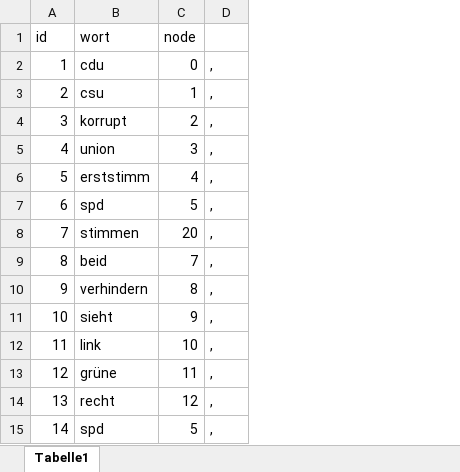
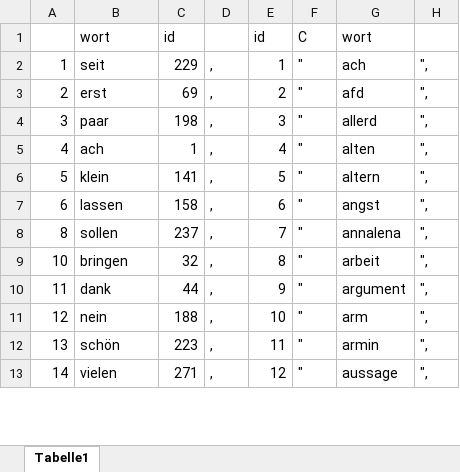
Before and after one commit to fraygeyst/linkanalysis, an Excel workbook: Datenaufbereitung 100.000/Linkanalyse Zuordnung 100.000.xlsx, sheet Tabelle1, drawn as a sheet; only a part is shown; values as stored, in another font and other column widths than the file's, no borders; removed rows and columns are numbered as before the commit, all else as after; the diff covers the shown part only; the diff names each change by its address in the sheet, - before the commit and + after, or states it on an @@ line.

```diff
--- a/Datenaufbereitung 100.000/Linkanalyse Zuordnung 100.000.xlsx (sheet Tabelle1)
+++ b/Datenaufbereitung 100.000/Linkanalyse Zuordnung 100.000.xlsx (sheet Tabelle1)
+column E, rows 2-13: 1 | 2 | 3 | 4 | 5 | 6 | 7 | 8 | 9 | 10 | 11 | 12
+column F, rows 2-13: all "
+column G, rows 2-13: ach | afd | allerd | alten | altern | angst | annalena | arbeit | argument | arm | armin | aussage
+column H, rows 2-13: all ",
-row 1: id | wort | node
+row 1:  | wort | id |  | id | C | wort
-B2: cdu
+B2: seit
-C2: 0
+C2: 229
-B3: csu
+B3: erst
-C3: 1
+C3: 69
-B4: korrupt
+B4: paar
-C4: 2
+C4: 198
-B5: union
+B5: ach
-C5: 3
+C5: 1
-B6: erststimm
+B6: klein
-C6: 4
+C6: 141
-B7: spd
+B7: lassen
-C7: 5
+C7: 158
-row 8: 7 | stimmen | 20 | ,
-B8: beid
+B8: sollen
-C8: 7
+C8: 237
-row 10: 9 | verhindern | 8 | ,
-B9: sieht
+B9: bringen
-C9: 9
+C9: 32
-B10: link
+B10: dank
-C10: 10
+C10: 44
-B11: grüne
+B11: nein
-C11: 11
+C11: 188
-B12: recht
+B12: schön
-C12: 12
+C12: 223
-B13: spd
+B13: vielen
-C13: 5
+C13: 271
```
Also changed, not shown: 85 added rows, 33 removed rows and 506 edited cells elsewhere in this sheet, 7 other files.
